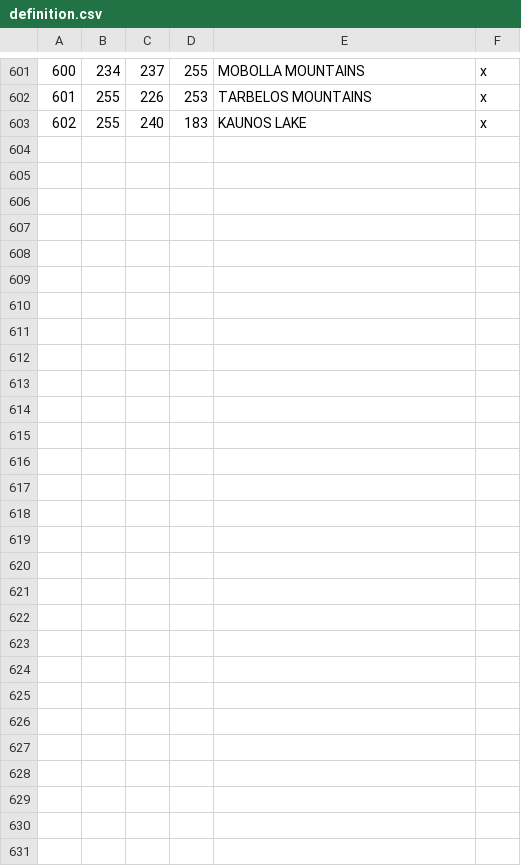
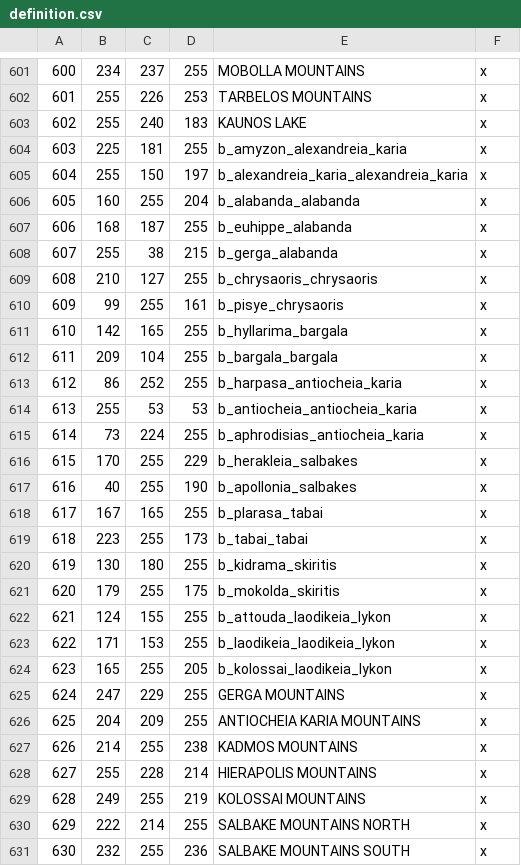
Before and after one commit to rickinator9/ApotheosisTheHellenisticAge, a CSV file: map_data/definition.csv, drawn as a sheet; only a part is shown, gaps mark what is left out; the diff names each change by its address in the sheet, - before the commit and + after, or states it on an @@ line.

```diff
--- a/map_data/definition.csv
+++ b/map_data/definition.csv
+row 604: 603 | 225 | 181 | 255 | b_amyzon_alexandreia_karia | x
+row 605: 604 | 255 | 150 | 197 | b_alexandreia_karia_alexandreia_karia | x
+row 606: 605 | 160 | 255 | 204 | b_alabanda_alabanda | x
+row 607: 606 | 168 | 187 | 255 | b_euhippe_alabanda | x
+row 608: 607 | 255 | 38 | 215 | b_gerga_alabanda | x
+row 609: 608 | 210 | 127 | 255 | b_chrysaoris_chrysaoris | x
+row 610: 609 | 99 | 255 | 161 | b_pisye_chrysaoris | x
+row 611: 610 | 142 | 165 | 255 | b_hyllarima_bargala | x
+row 612: 611 | 209 | 104 | 255 | b_bargala_bargala | x
+row 613: 612 | 86 | 252 | 255 | b_harpasa_antiocheia_karia | x
+row 614: 613 | 255 | 53 | 53 | b_antiocheia_antiocheia_karia | x
+row 615: 614 | 73 | 224 | 255 | b_aphrodisias_antiocheia_karia | x
+row 616: 615 | 170 | 255 | 229 | b_herakleia_salbakes | x
+row 617: 616 | 40 | 255 | 190 | b_apollonia_salbakes | x
+row 618: 617 | 167 | 165 | 255 | b_plarasa_tabai | x
+row 619: 618 | 223 | 255 | 173 | b_tabai_tabai | x
+row 620: 619 | 130 | 180 | 255 | b_kidrama_skiritis | x
+row 621: 620 | 179 | 255 | 175 | b_mokolda_skiritis | x
+row 622: 621 | 124 | 155 | 255 | b_attouda_laodikeia_lykon | x
+row 623: 622 | 171 | 153 | 255 | b_laodikeia_laodikeia_lykon | x
+row 624: 623 | 165 | 255 | 205 | b_kolossai_laodikeia_lykon | x
+row 625: 624 | 247 | 229 | 255 | GERGA MOUNTAINS | x
+row 626: 625 | 204 | 209 | 255 | ANTIOCHEIA KARIA MOUNTAINS | x
+row 627: 626 | 214 | 255 | 238 | KADMOS MOUNTAINS | x
+row 628: 627 | 255 | 228 | 214 | HIERAPOLIS MOUNTAINS | x
+row 629: 628 | 249 | 255 | 219 | KOLOSSAI MOUNTAINS | x
+row 630: 629 | 222 | 214 | 255 | SALBAKE MOUNTAINS NORTH | x
+row 631: 630 | 232 | 255 | 236 | SALBAKE MOUNTAINS SOUTH | x
```
Also changed, not shown: 12 other files.
